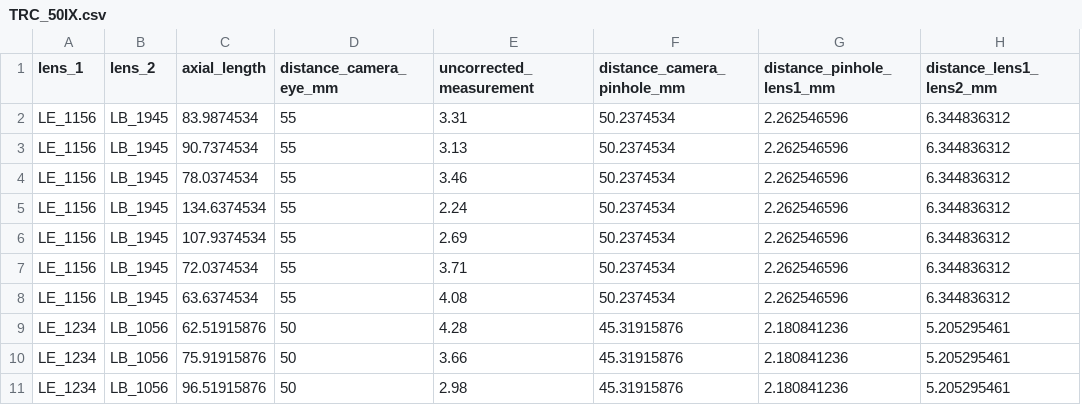
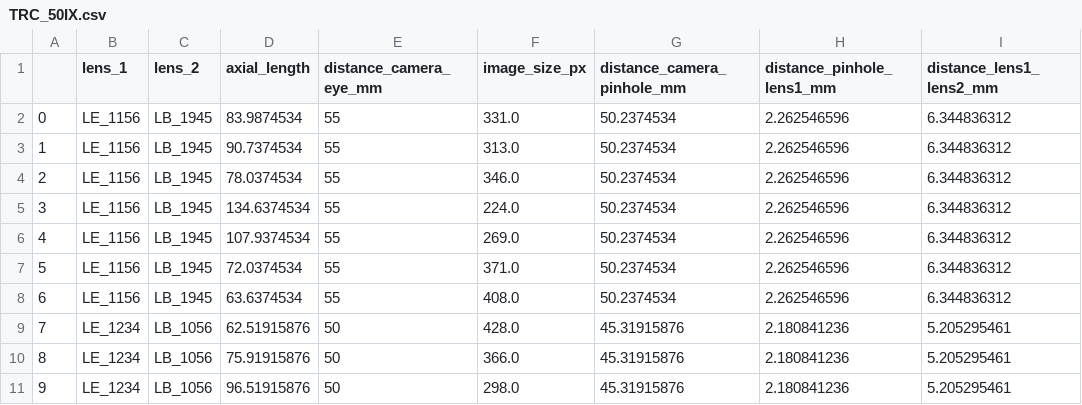
Before and after one commit to MREYE-LUMC/PAROS, a CSV file: PAROS/data/calibration/Topcon/TRC_50IX.csv, drawn as a sheet; only a part is shown; removed rows and columns are numbered as before the commit, all else as after; the diff names each change by its address in the sheet, - before the commit and + after, or states it on an @@ line.

```diff
--- a/PAROS/data/calibration/Topcon/TRC_50IX.csv
+++ b/PAROS/data/calibration/Topcon/TRC_50IX.csv
+column A, rows 2-11: 0 | 1 | 2 | 3 | 4 | 5 | 6 | 7 | 8 | 9
-column E (uncorrected_measurement), rows 2-11: 3.31 | 3.13 | 3.46 | 2.24 | 2.69 | 3.71 | 4.08 | 4.28 | 3.66 | 2.98
+column F (image_size_px), rows 2-11: 331.0 | 313.0 | 346.0 | 224.0 | 269.0 | 371.0 | 408.0 | 428.0 | 366.0 | 298.0
```
Also changed, not shown: PAROS/data/calibration/Topcon/TRC_50DX.csv, 3 other files.
